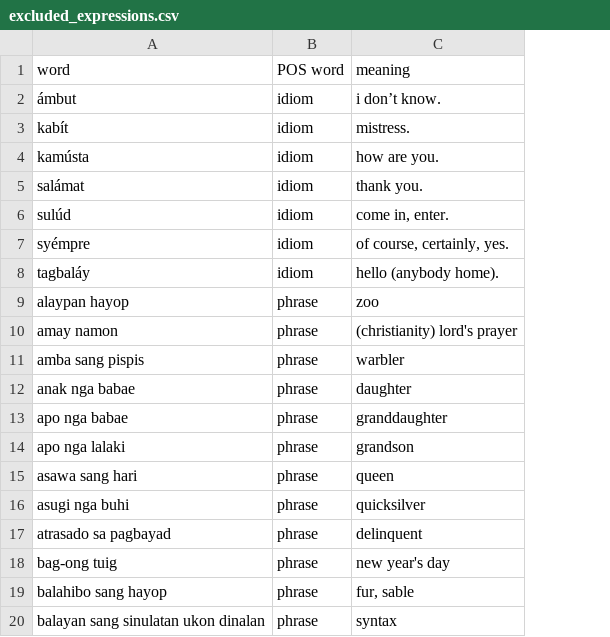
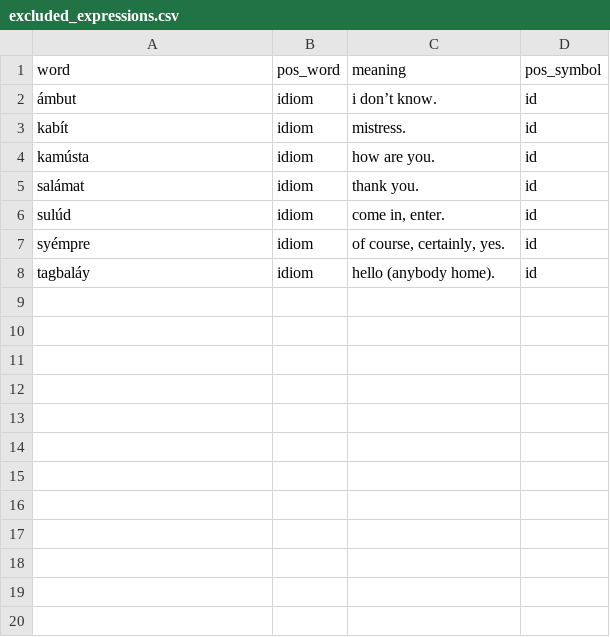
Before and after one commit to ljiro/Hiligaynon-Lexicon, a CSV file: output/preprocessed-output/excluded_expressions.csv, drawn as a sheet; only a part is shown; removed rows and columns are numbered as before the commit, all else as after; the diff covers the shown part only; the diff names each change by its address in the sheet, - before the commit and + after, or states it on an @@ line.

```diff
--- a/output/preprocessed-output/excluded_expressions.csv
+++ b/output/preprocessed-output/excluded_expressions.csv
-column B (POS word), rows 2-8: all idiom
+column B (pos_word), rows 2-8: all idiom
+column D (pos_symbol), rows 2-8: all id
-row 9: alaypan hayop | phrase | zoo
-row 10: amay namon | phrase | (christianity) lord's prayer
-row 11: amba sang pispis | phrase | warbler
-row 12: anak nga babae | phrase | daughter
-row 13: apo nga babae | phrase | granddaughter
-row 14: apo nga lalaki | phrase | grandson
-row 15: asawa sang hari | phrase | queen
-row 16: asugi nga buhi | phrase | quicksilver
-row 17: atrasado sa pagbayad | phrase | delinquent
-row 18: bag-ong tuig | phrase | new year's day
-row 19: balahibo sang hayop | phrase | fur, sable
-row 20: balayan sang sinulatan ukon dinalan | phrase | syntax
```
Also changed, not shown: 44 removed rows elsewhere in this file, 7 other files.
